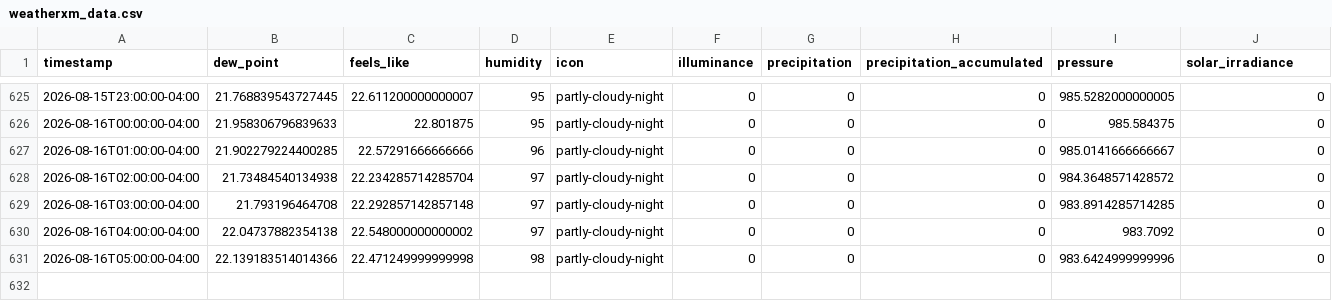
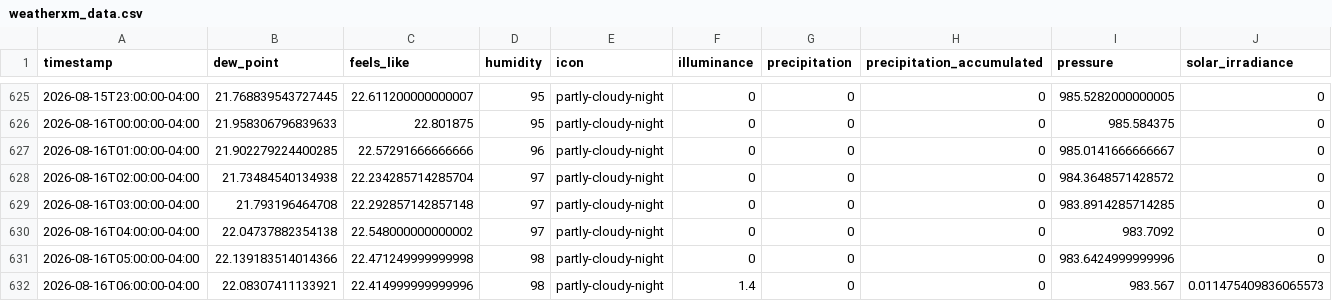
Before and after one commit to fmwrightjr/Three-Acre-Wood, a CSV file: weatherxm_data.csv, drawn as a sheet; only a part is shown, gaps mark what is left out; rows hold the shown columns only; the diff names each change by its address in the sheet, - before the commit and + after, or states it on an @@ line.

```diff
--- a/weatherxm_data.csv
+++ b/weatherxm_data.csv
+row 632: 2026-08-16T06:00:00-04:00 | 22.08307411133921 | 22.414999999999996 | 98 | partly-cloudy-night | 1.4 | 0 | 0 | 983.567 | 0.011475409836065573
```
Also changed, not shown: 1 other file.
